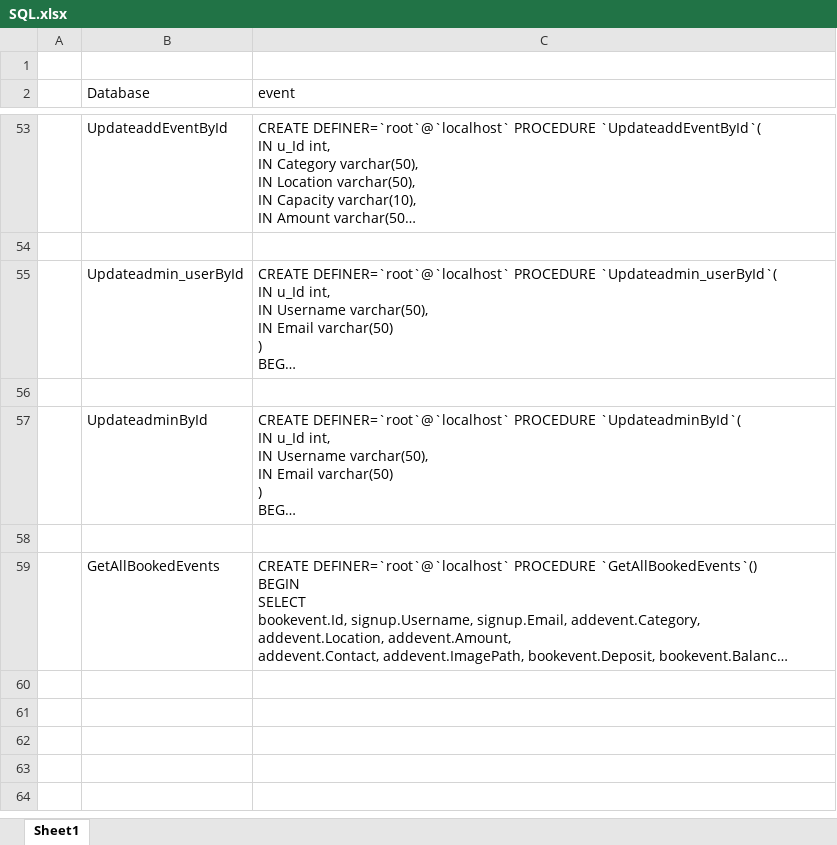
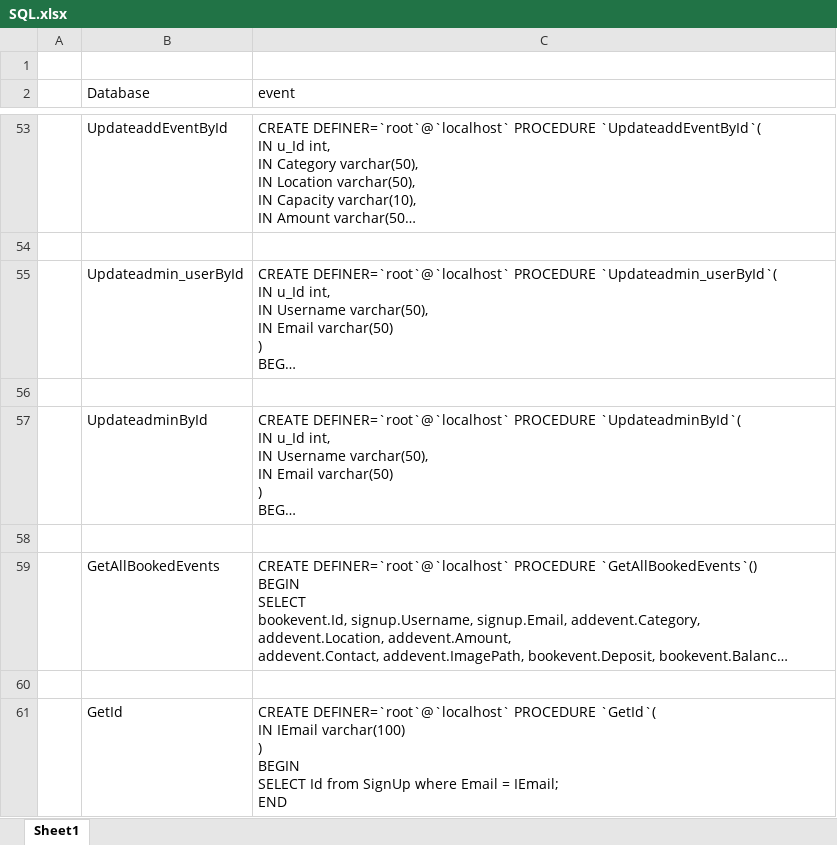
Before and after one commit to PranayKalamkar/Home-Event-Management-System, an Excel workbook: SQL.xlsx, sheet Sheet1, drawn as a sheet; only a part is shown, gaps mark what is left out; long unchanged cells end in …; values as stored, in another font and other column widths than the file's, no borders; ↵ is a line break in a cell; the diff names each change by its address in the sheet, - before the commit and + after, or states it on an @@ line.

```diff
--- a/SQL.xlsx (sheet Sheet1)
+++ b/SQL.xlsx (sheet Sheet1)
+row 60: (empty)
+row 61:  | GetId | CREATE DEFINER=`root`@`localhost` PROCEDURE `GetId`( ↵ IN IEmail varchar(100) ↵ ) ↵ BEGIN ↵ SELECT Id from SignUp where Email = IEmail; ↵ END
```
Also changed, not shown: 9 other files.
